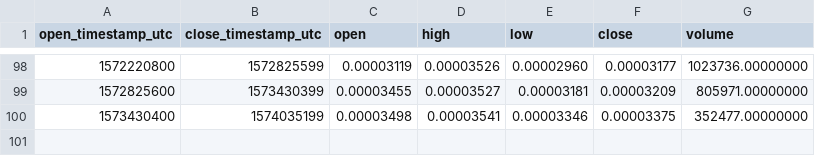
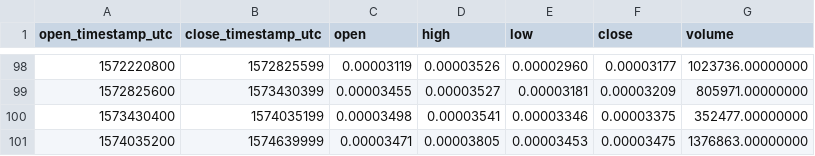
Before and after one commit to cryptobigbro/binance-EDOBTC, a CSV file: binance-EDOBTC-1w.csv, drawn as a sheet; only a part is shown, gaps mark what is left out; the diff names each change by its address in the sheet, - before the commit and + after, or states it on an @@ line.

Commit message:
Update OHLCV data.

```diff
--- a/binance-EDOBTC-1w.csv
+++ b/binance-EDOBTC-1w.csv
+row 101: 1574035200 | 1574639999 | 0.00003471 | 0.00003805 | 0.00003453 | 0.00003475 | 1376863.00000000
```
Also changed, not shown: binance-EDOBTC-1d.csv, 1 other file.
